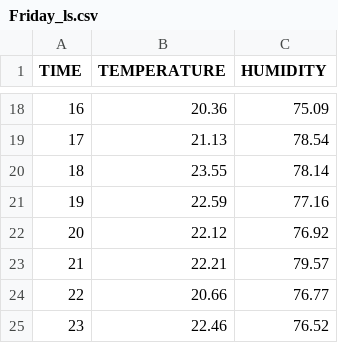
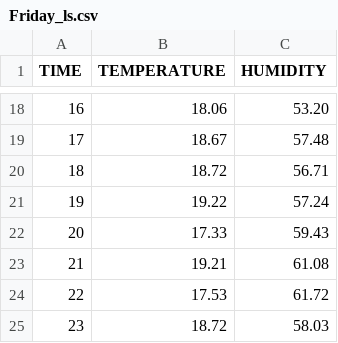
Before and after one commit to slametsampon/dataLogger, a CSV file: data/logsheet/Friday_ls.csv, drawn as a sheet; only a part is shown, gaps mark what is left out; the diff covers the shown part only.

```diff
--- a/data/logsheet/Friday_ls.csv
+++ b/data/logsheet/Friday_ls.csv
@@ -18,8 +18,8 @@ TIME;TEMPERATURE;HUMIDITY
-16;20.36;75.09
-17;21.13;78.54
-18;23.55;78.14
-19;22.59;77.16
-20;22.12;76.92
-21;22.21;79.57
-22;20.66;76.77
-23;22.46;76.52
+16;18.06;53.20
+17;18.67;57.48
+18;18.72;56.71
+19;19.22;57.24
+20;17.33;59.43
+21;19.21;61.08
+22;17.53;61.72
+23;18.72;58.03
```
Also changed, not shown: 32 edited cells elsewhere in this file, data/logsheet/Monday_ls.csv, data/logsheet/Saturday_ls.csv, 16 other files.
